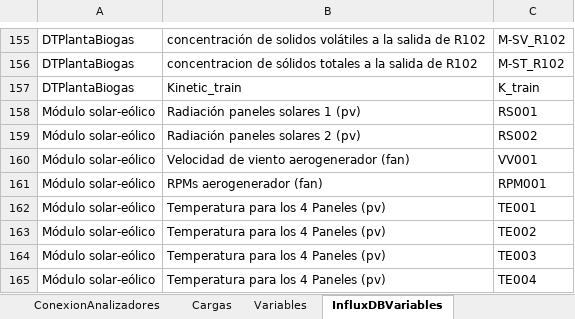
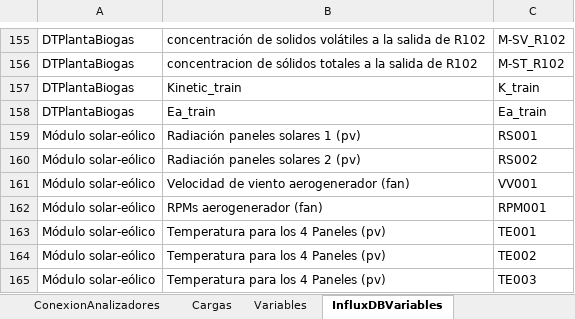
Before and after one commit to andeusse/project-cali, an Excel workbook: backend/v1.0/tools/DB_Mapping.xlsx, sheet InfluxDBVariables, drawn as a sheet; only a part is shown, gaps mark what is left out; the shorter side is filled out with more unchanged rows; values as stored, in another font and other column widths than the file's, no borders; the diff names each change by its address in the sheet, - before the commit and + after, or states it on an @@ line.

Commit message:
Train Model for operation 1
Falta el módulo de pronóstico para el modo de operación 1

```diff
--- a/backend/v1.0/tools/DB_Mapping.xlsx (sheet InfluxDBVariables)
+++ b/backend/v1.0/tools/DB_Mapping.xlsx (sheet InfluxDBVariables)
+row 158: DTPlantaBiogas | Ea_train | Ea_train
```
Also changed, not shown: 2 other files.
